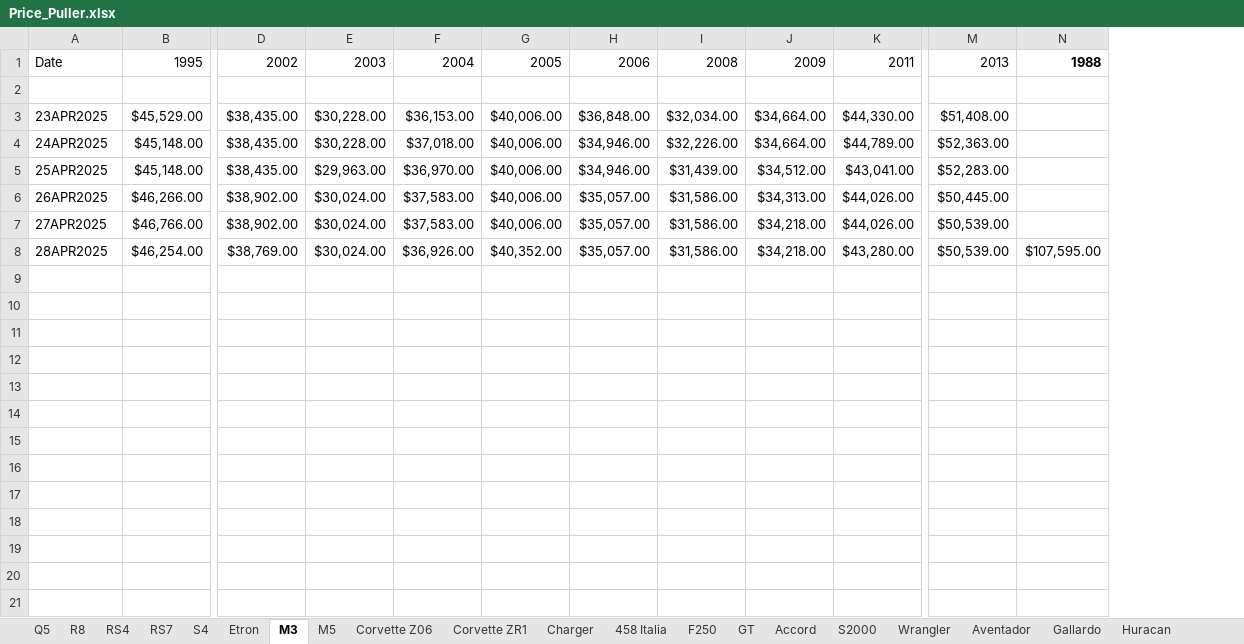
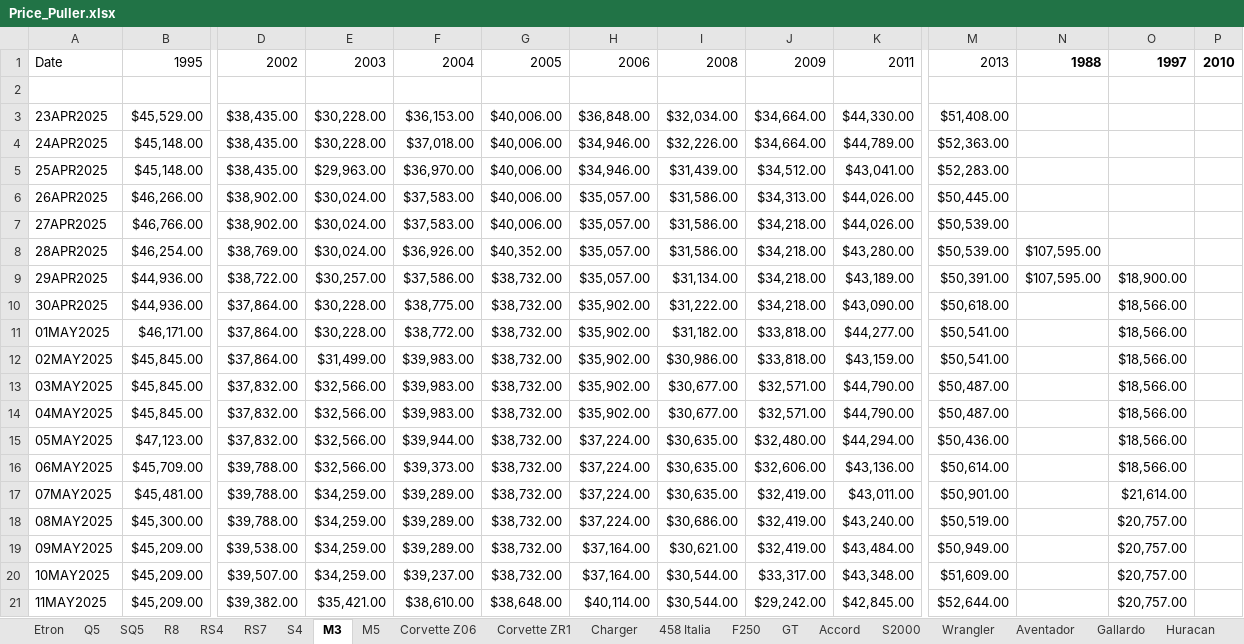
Before and after one commit to CantCommitRiteNow/Price-Puller---Used-Cars, an Excel workbook: Price_Puller.xlsx, sheet M3, drawn as a sheet; only a part is shown, gaps mark what is left out; values as stored, in another font and other column widths than the file's, no borders; conditional formats not drawn; rows hold the shown columns only; the diff covers the shown part only; the diff names each change by its address in the sheet, - before the commit and + after, or states it on an @@ line.

```diff
--- a/Price_Puller.xlsx (sheet M3)
+++ b/Price_Puller.xlsx (sheet M3)
+sheet tab: SQ5
@@ sheet tab order changed: Etron | Q5 | SQ5 | R8 | RS4 | RS7 | S4 | M3 | M5 | Corvette Z06 | Corvette ZR1 | Charger | 458 Italia | F250 | GT | Accord | S2000 | Wrangler | Aventador | Gallardo | Huracan @@
+column O, row 1: 1997
+column P, row 1: 2010
+row 9: 29APR2025 | $44,936.00 | $38,722.00 | $30,257.00 | $37,586.00 | $38,732.00 | $35,057.00 | $31,134.00 | $34,218.00 | $43,189.00 | $50,391.00 | $107,595.00 | $18,900.00
+row 10: 30APR2025 | $44,936.00 | $37,864.00 | $30,228.00 | $38,775.00 | $38,732.00 | $35,902.00 | $31,222.00 | $34,218.00 | $43,090.00 | $50,618.00 |  | $18,566.00
+row 11: 01MAY2025 | $46,171.00 | $37,864.00 | $30,228.00 | $38,772.00 | $38,732.00 | $35,902.00 | $31,182.00 | $33,818.00 | $44,277.00 | $50,541.00 |  | $18,566.00
+row 12: 02MAY2025 | $45,845.00 | $37,864.00 | $31,499.00 | $39,983.00 | $38,732.00 | $35,902.00 | $30,986.00 | $33,818.00 | $43,159.00 | $50,541.00 |  | $18,566.00
+row 13: 03MAY2025 | $45,845.00 | $37,832.00 | $32,566.00 | $39,983.00 | $38,732.00 | $35,902.00 | $30,677.00 | $32,571.00 | $44,790.00 | $50,487.00 |  | $18,566.00
+row 14: 04MAY2025 | $45,845.00 | $37,832.00 | $32,566.00 | $39,983.00 | $38,732.00 | $35,902.00 | $30,677.00 | $32,571.00 | $44,790.00 | $50,487.00 |  | $18,566.00
+row 15: 05MAY2025 | $47,123.00 | $37,832.00 | $32,566.00 | $39,944.00 | $38,732.00 | $37,224.00 | $30,635.00 | $32,480.00 | $44,294.00 | $50,436.00 |  | $18,566.00
+row 16: 06MAY2025 | $45,709.00 | $39,788.00 | $32,566.00 | $39,373.00 | $38,732.00 | $37,224.00 | $30,635.00 | $32,606.00 | $43,136.00 | $50,614.00 |  | $18,566.00
+row 17: 07MAY2025 | $45,481.00 | $39,788.00 | $34,259.00 | $39,289.00 | $38,732.00 | $37,224.00 | $30,635.00 | $32,419.00 | $43,011.00 | $50,901.00 |  | $21,614.00
+row 18: 08MAY2025 | $45,300.00 | $39,788.00 | $34,259.00 | $39,289.00 | $38,732.00 | $37,224.00 | $30,686.00 | $32,419.00 | $43,240.00 | $50,519.00 |  | $20,757.00
+row 19: 09MAY2025 | $45,209.00 | $39,538.00 | $34,259.00 | $39,289.00 | $38,732.00 | $37,164.00 | $30,621.00 | $32,419.00 | $43,484.00 | $50,949.00 |  | $20,757.00
+row 20: 10MAY2025 | $45,209.00 | $39,507.00 | $34,259.00 | $39,237.00 | $38,732.00 | $37,164.00 | $30,544.00 | $33,317.00 | $43,348.00 | $51,609.00 |  | $20,757.00
+row 21: 11MAY2025 | $45,209.00 | $39,382.00 | $35,421.00 | $38,610.00 | $38,648.00 | $40,114.00 | $30,544.00 | $29,242.00 | $42,845.00 | $52,644.00 |  | $20,757.00
```
Also changed, not shown: 28 added rows elsewhere in this sheet, sheet S4, sheet Carrera S, sheet F250, sheet Corvette Z06, sheet C63 AMG, sheet GT3, 32 more sheets, other sheet tabs, 2 other files.
